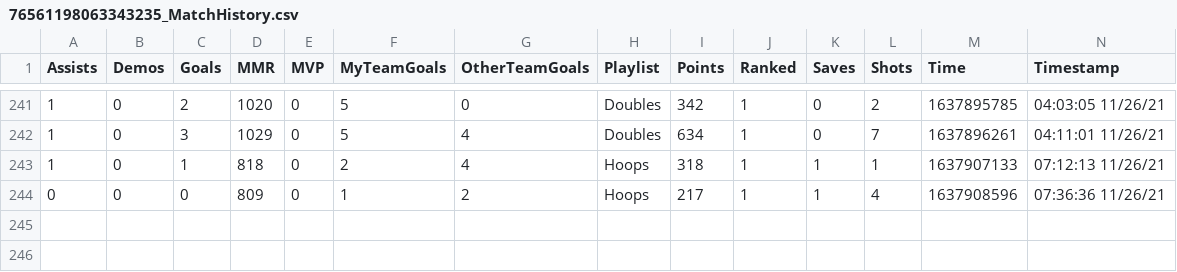
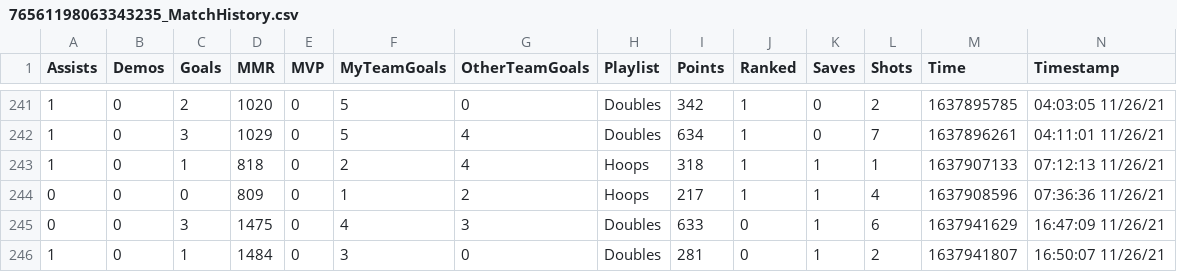
Before and after one commit to CompcatDisc/bakkesmod, a CSV file: data/76561198063343235_MatchHistory.csv, drawn as a sheet; only a part is shown, gaps mark what is left out; rows hold the shown columns only; the diff names each change by its address in the sheet, - before the commit and + after, or states it on an @@ line.

```diff
--- a/data/76561198063343235_MatchHistory.csv
+++ b/data/76561198063343235_MatchHistory.csv
+row 245: 0 | 0 | 3 | 1475 | 0 | 4 | 3 | Doubles | 633 | 0 | 1 | 6 | 1637941629 | 16:47:09 11/26/21
+row 246: 1 | 0 | 1 | 1484 | 0 | 3 | 0 | Doubles | 281 | 0 | 1 | 2 | 1637941807 | 16:50:07 11/26/21
```
Also changed, not shown: 4 other files.
